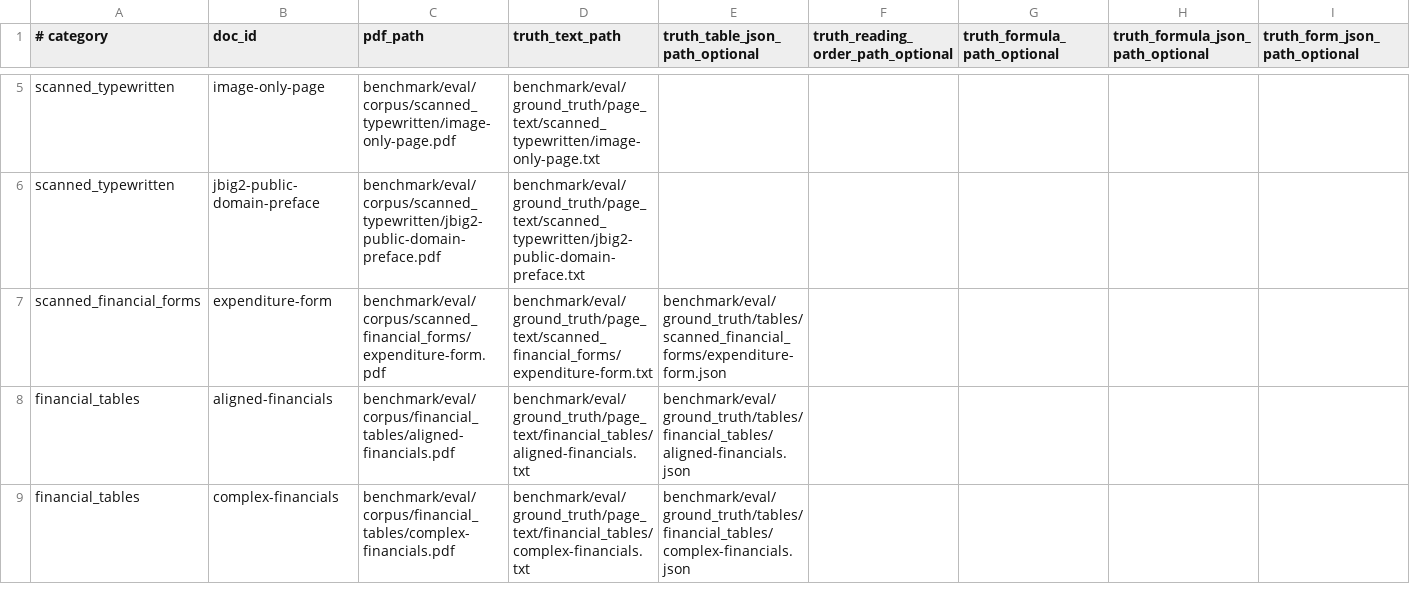
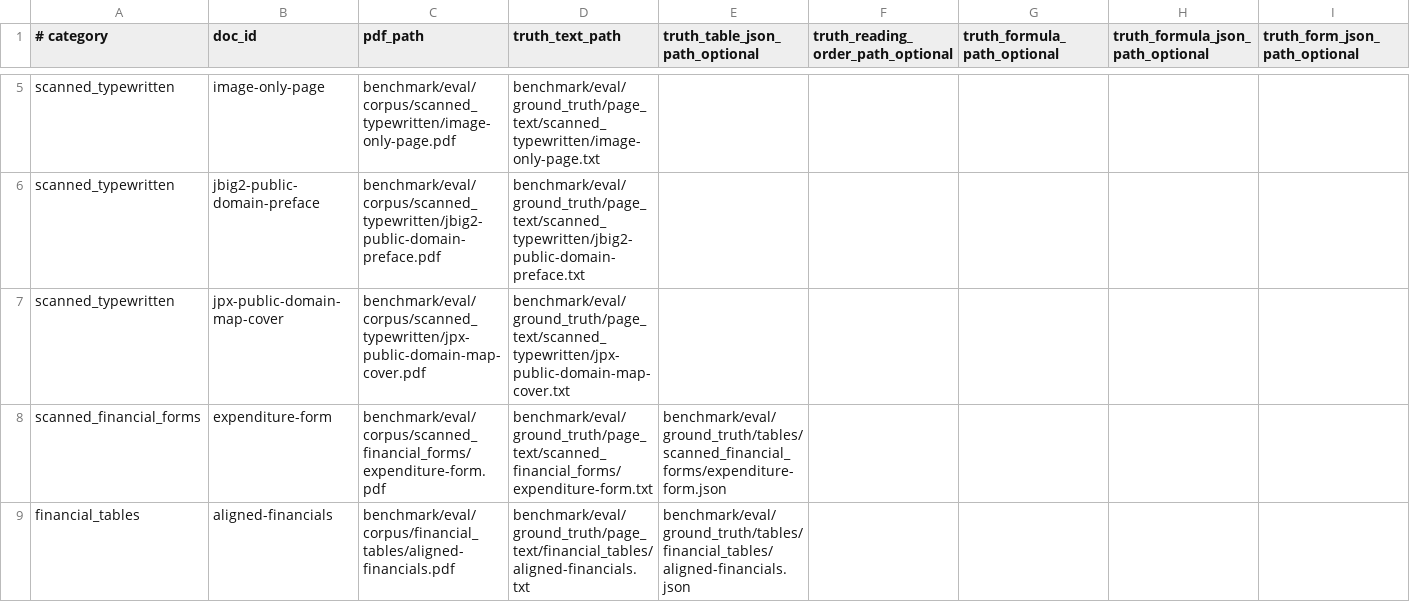
Before and after one commit to Tom-R-Main/Zig-PDF-Parser, a TSV file: benchmark/eval/corpus/manifest.tsv, drawn as a sheet; only a part is shown, gaps mark what is left out; the shorter side is filled out with more unchanged rows; the diff names each change by its address in the sheet, - before the commit and + after, or states it on an @@ line.

```diff
--- a/benchmark/eval/corpus/manifest.tsv
+++ b/benchmark/eval/corpus/manifest.tsv
+row 7: scanned_typewritten | jpx-public-domain-map-cover | benchmark/eval/corpus/scanned_typewritten/jpx-public-domain-map-cover.pdf | benchmark/eval/ground_truth/page_text/scanned_typewritten/jpx-public-domain-map-cover.txt
```
Also changed, not shown: 10 other files.
